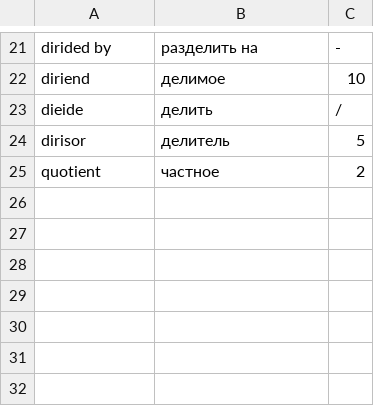
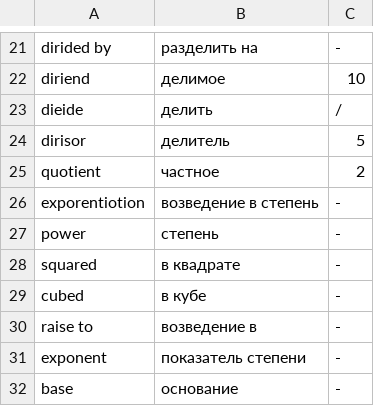
Before and after one commit to ZeroSata/EnglishGitLesson, a CSV file: operations.csv, drawn as a sheet; only a part is shown, gaps mark what is left out; the diff names each change by its address in the sheet, - before the commit and + after, or states it on an @@ line.

Commit message:
Финальная версия операторов

```diff
--- a/operations.csv
+++ b/operations.csv
+row 26: exporentiotion | возведение в степень | -
+row 27: power | степень | -
+row 28: squared | в квадрате | -
+row 29: cubed | в кубе | -
+row 30: raise to | возведение в | -
+row 31: exponent | показатель степени | -
+row 32: base | основание | -
```
